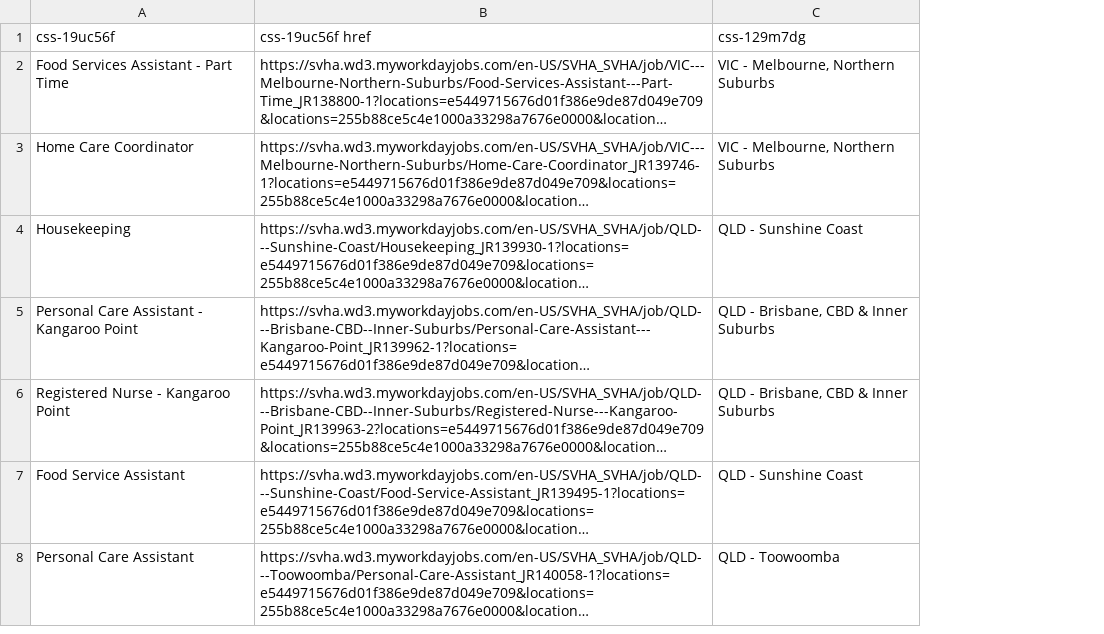
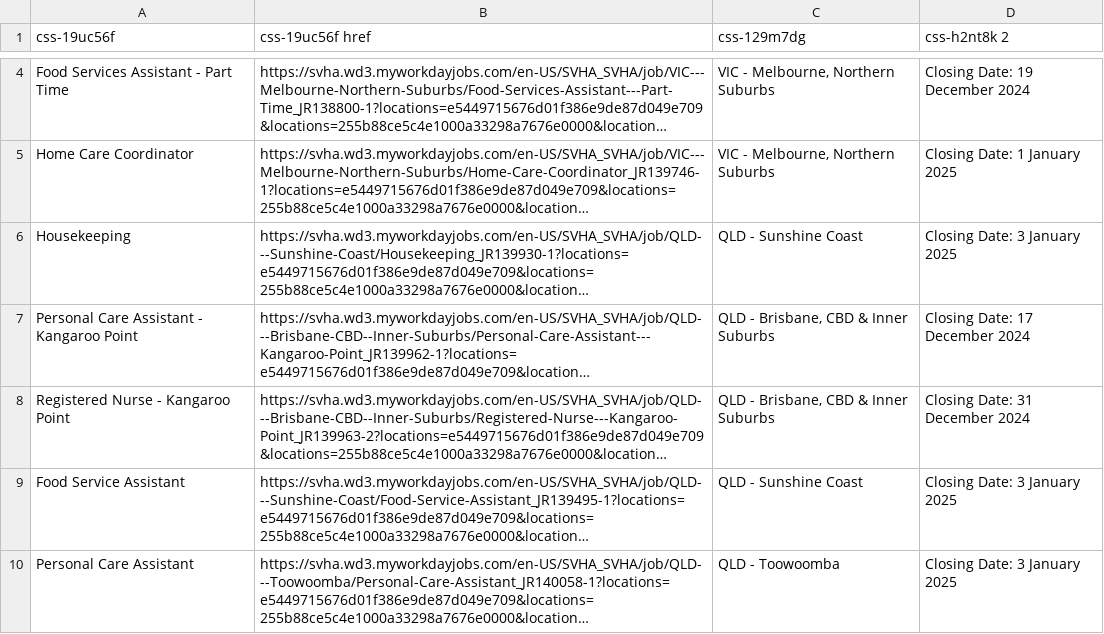
Before and after one commit to umarijaz5156/careworkerjobs, a CSV file: storage/svha.csv, drawn as a sheet; only a part is shown, gaps mark what is left out; long unchanged cells end in …; addresses are those after the commit; the diff covers the shown part only; the diff names each change by its address in the sheet, - before the commit and + after, or states it on an @@ line.

```diff
--- a/storage/svha.csv
+++ b/storage/svha.csv
+column D (css-h2nt8k 2), rows 4-10: Closing Date: 19 December 2024 | Closing Date: 1 January 2025 | Closing Date: 3 January 2025 | Closing Date: 17 December 2024 | Closing Date: 31 December 2024 | Closing Date: 3 January 2025 | Closing Date: 3 January 2025
```
Also changed, not shown: 2 added rows elsewhere in this file, 2 other files.
